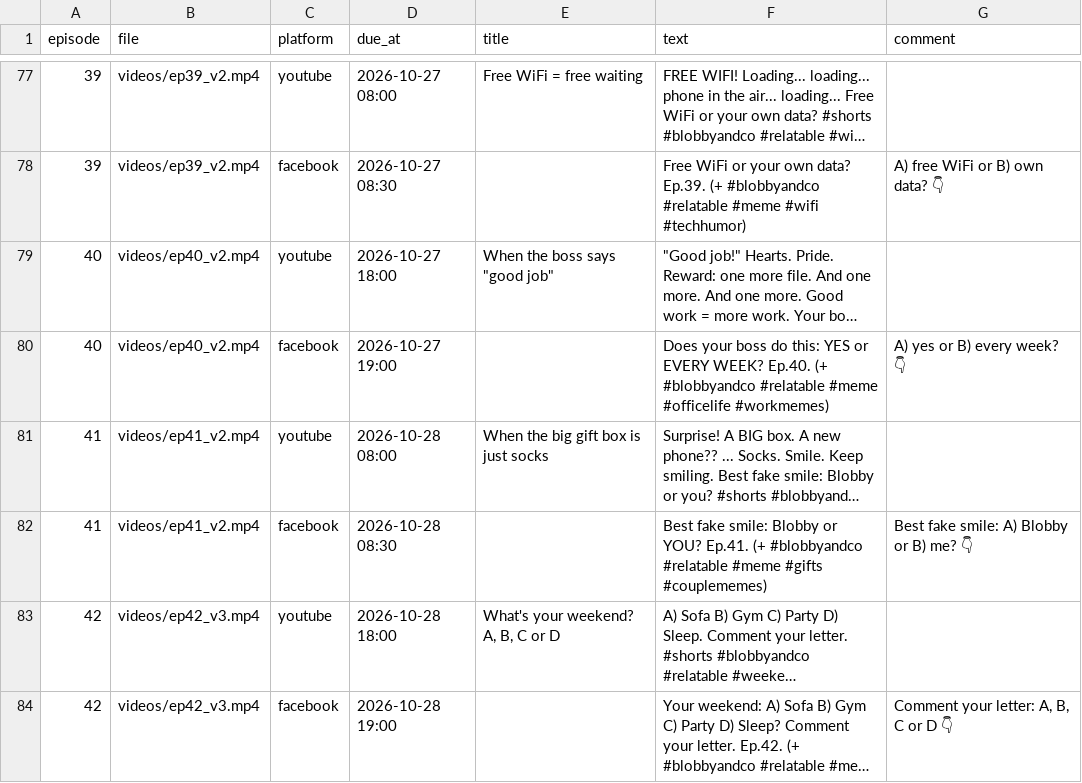
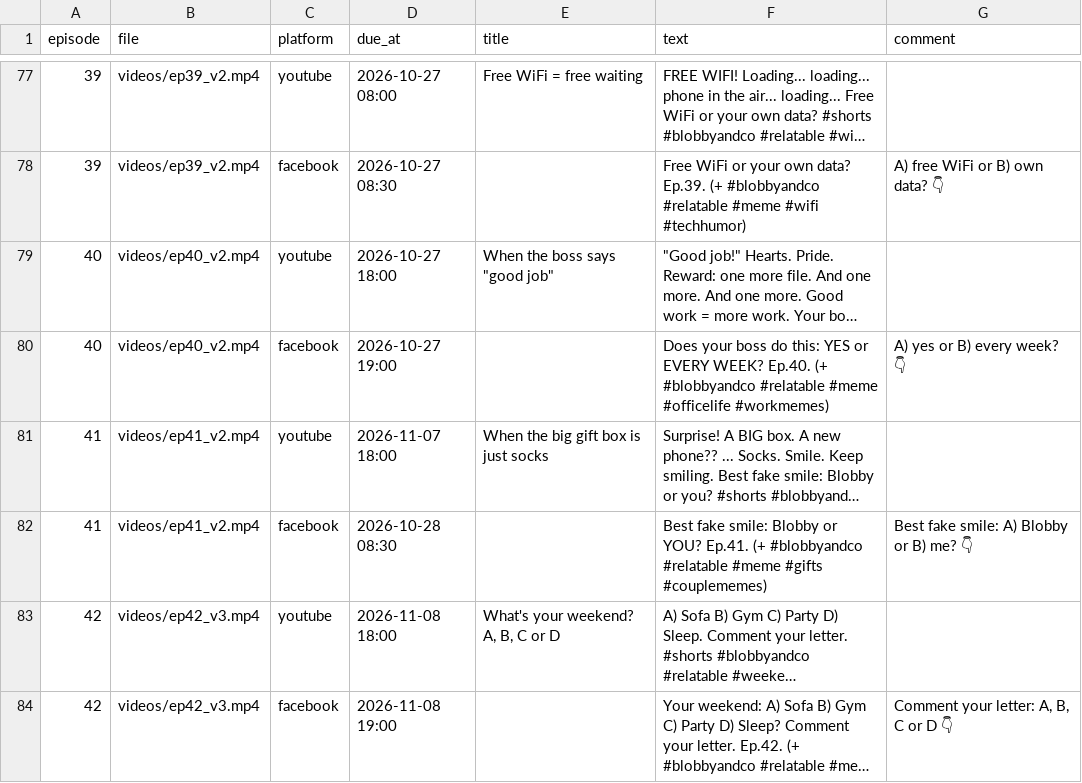
Before and after one commit to devsuresh120-coder/blobby-publish, a CSV file: queue/schedule.csv, drawn as a sheet; only a part is shown, gaps mark what is left out; long unchanged cells end in …; the diff names each change by its address in the sheet, - before the commit and + after, or states it on an @@ line.

```diff
--- a/queue/schedule.csv
+++ b/queue/schedule.csv
-D81 (due_at): 2026-10-28 08:00
+D81 (due_at): 2026-11-07 18:00
-D83 (due_at): 2026-10-28 18:00
+D83 (due_at): 2026-11-08 18:00
-D84 (due_at): 2026-10-28 19:00
+D84 (due_at): 2026-11-08 19:00
```
